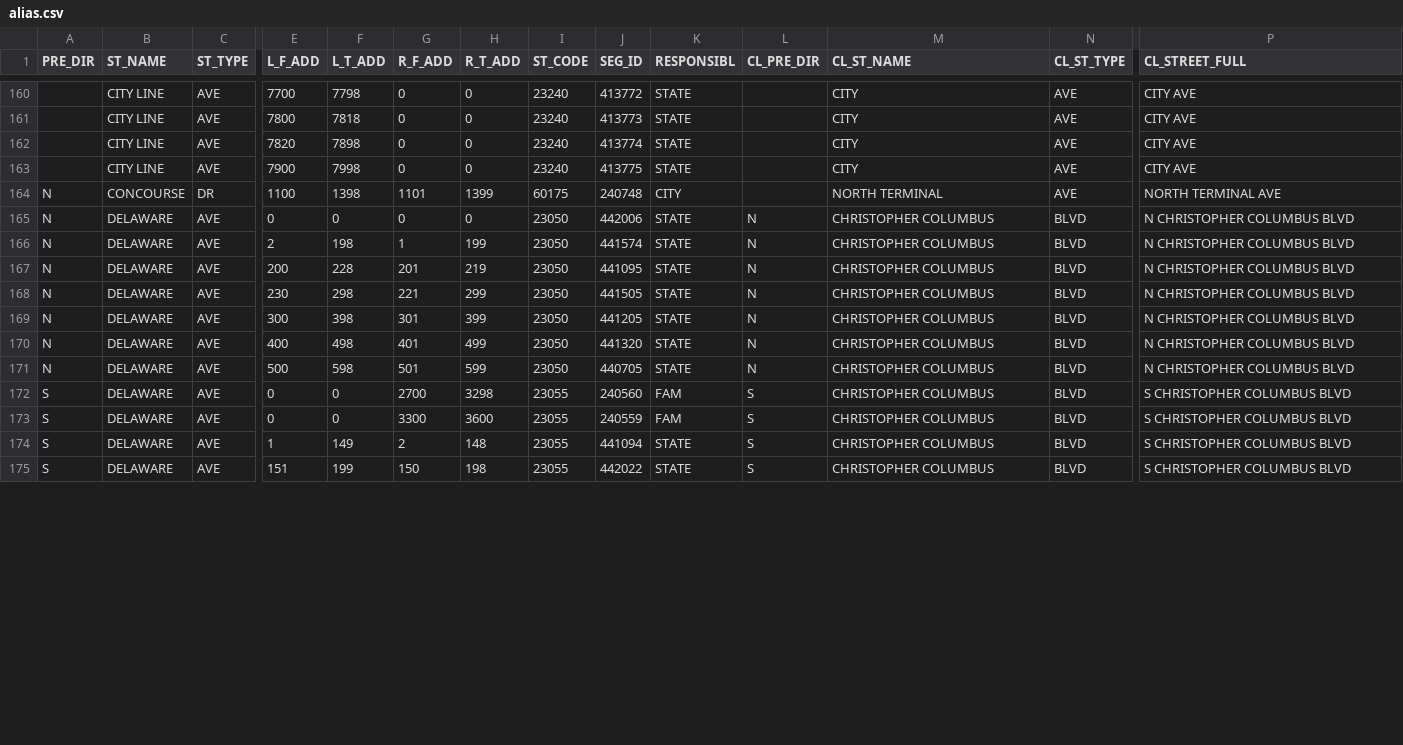
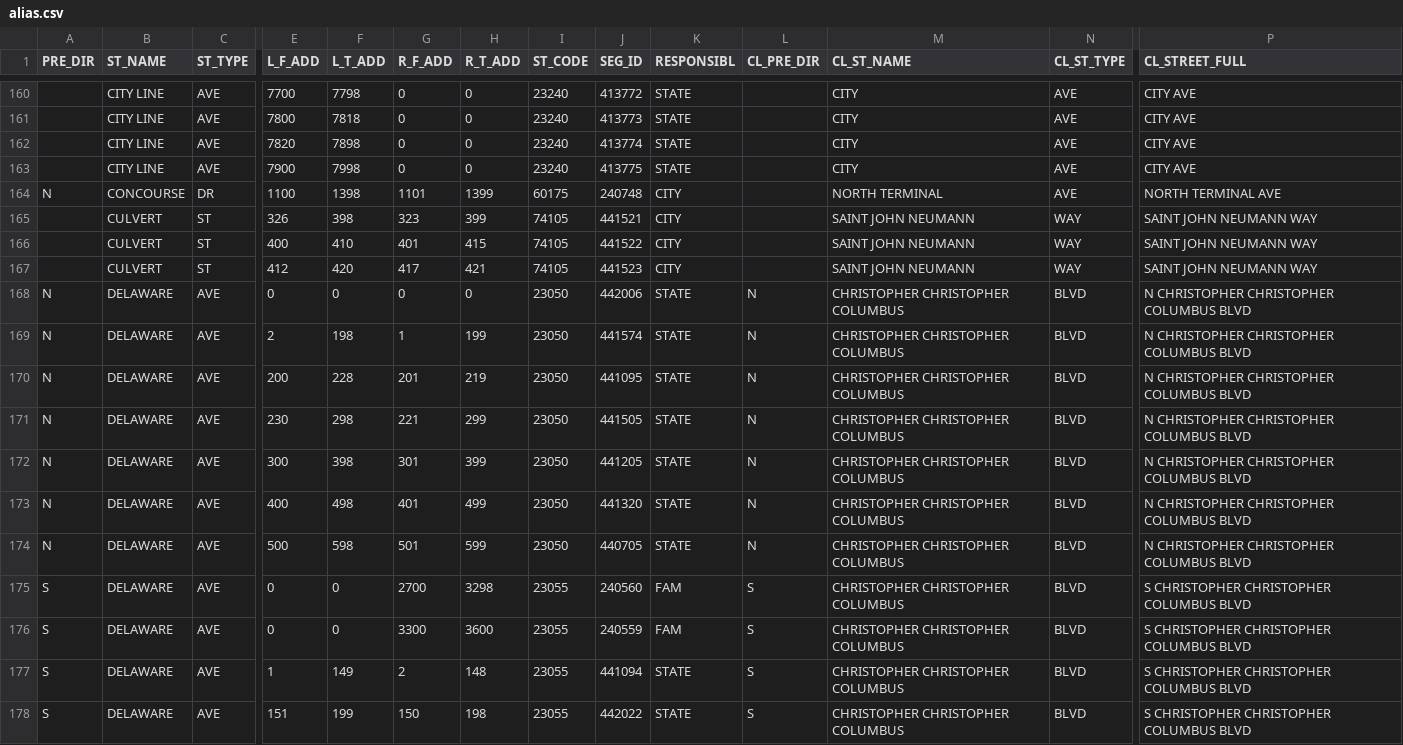
Before and after one commit to CityOfPhiladelphia/passyunk, a CSV file: passyunk/pdata/alias.csv, drawn as a sheet; only a part is shown, gaps mark what is left out; addresses are those after the commit; rows hold the shown columns only; the diff covers the shown part only; the diff names each change by its address in the sheet, - before the commit and + after, or states it on an @@ line.

Commit message:
Update alias

```diff
--- a/passyunk/pdata/alias.csv
+++ b/passyunk/pdata/alias.csv
+row 165:  | CULVERT | ST | 326 | 398 | 323 | 399 | 74105 | 441521 | CITY |  | SAINT JOHN NEUMANN | WAY | SAINT JOHN NEUMANN WAY
+row 166:  | CULVERT | ST | 400 | 410 | 401 | 415 | 74105 | 441522 | CITY |  | SAINT JOHN NEUMANN | WAY | SAINT JOHN NEUMANN WAY
+row 167:  | CULVERT | ST | 412 | 420 | 417 | 421 | 74105 | 441523 | CITY |  | SAINT JOHN NEUMANN | WAY | SAINT JOHN NEUMANN WAY
-M168:M178 (CL_ST_NAME): CHRISTOPHER COLUMBUS
+M168:M178 (CL_ST_NAME): CHRISTOPHER CHRISTOPHER COLUMBUS
-P168:P174 (CL_STREET_FULL): N CHRISTOPHER COLUMBUS BLVD
+P168:P174 (CL_STREET_FULL): N CHRISTOPHER CHRISTOPHER COLUMBUS BLVD
-P175:P178 (CL_STREET_FULL): S CHRISTOPHER COLUMBUS BLVD
+P175:P178 (CL_STREET_FULL): S CHRISTOPHER CHRISTOPHER COLUMBUS BLVD
```
Also changed, not shown: 1 added row and 46 edited cells elsewhere in this file, passyunk/pdata/alias_streets.csv.
